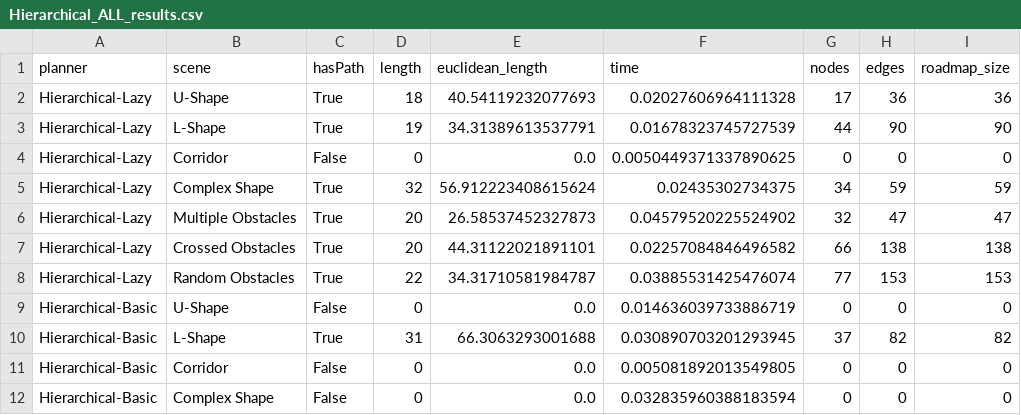
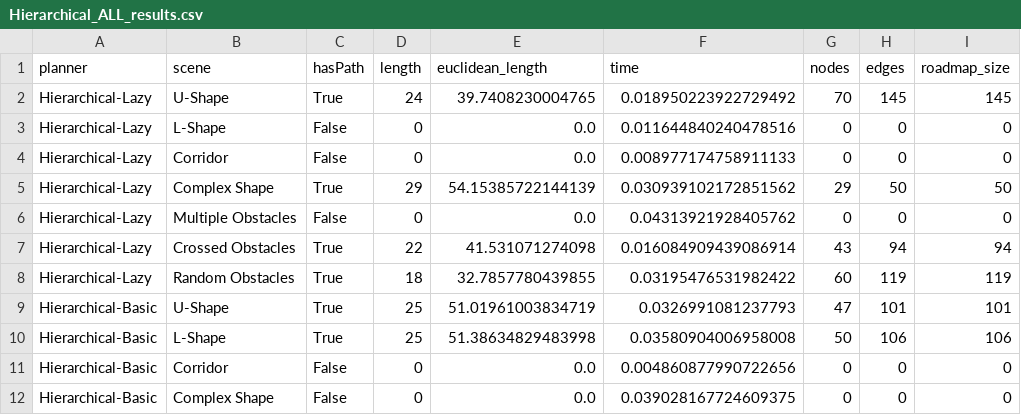
Before and after one commit to sboes/hierachical_planner, a CSV file: benchmark_results/Hierarchical_ALL_results.csv, drawn as a sheet; only a part is shown; the diff covers the shown part only.

```diff
--- a/benchmark_results/Hierarchical_ALL_results.csv
+++ b/benchmark_results/Hierarchical_ALL_results.csv
@@ -1,12 +1,12 @@
 planner,scene,hasPath,length,euclidean_length,time,nodes,edges,roadmap_size
-Hierarchical-Lazy,U-Shape,True,18,40.54119232077693,0.02027606964111328,17,36,36
-Hierarchical-Lazy,L-Shape,True,19,34.31389613537791,0.01678323745727539,44,90,90
-Hierarchical-Lazy,Corridor,False,0,0.0,0.0050449371337890625,0,0,0
-Hierarchical-Lazy,Complex Shape,True,32,56.912223408615624,0.02435302734375,34,59,59
-Hierarchical-Lazy,Multiple Obstacles,True,20,26.58537452327873,0.04579520225524902,32,47,47
-Hierarchical-Lazy,Crossed Obstacles,True,20,44.31122021891101,0.02257084846496582,66,138,138
-Hierarchical-Lazy,Random Obstacles,True,22,34.31710581984787,0.03885531425476074,77,153,153
-Hierarchical-Basic,U-Shape,False,0,0.0,0.014636039733886719,0,0,0
-Hierarchical-Basic,L-Shape,True,31,66.3063293001688,0.030890703201293945,37,82,82
-Hierarchical-Basic,Corridor,False,0,0.0,0.005081892013549805,0,0,0
-Hierarchical-Basic,Complex Shape,False,0,0.0,0.032835960388183594,0,0,0
+Hierarchical-Lazy,U-Shape,True,24,39.7408230004765,0.018950223922729492,70,145,145
+Hierarchical-Lazy,L-Shape,False,0,0.0,0.011644840240478516,0,0,0
+Hierarchical-Lazy,Corridor,False,0,0.0,0.008977174758911133,0,0,0
+Hierarchical-Lazy,Complex Shape,True,29,54.15385722144139,0.030939102172851562,29,50,50
+Hierarchical-Lazy,Multiple Obstacles,False,0,0.0,0.04313921928405762,0,0,0
+Hierarchical-Lazy,Crossed Obstacles,True,22,41.531071274098,0.016084909439086914,43,94,94
+Hierarchical-Lazy,Random Obstacles,True,18,32.7857780439855,0.03195476531982422,60,119,119
+Hierarchical-Basic,U-Shape,True,25,51.01961003834719,0.0326991081237793,47,101,101
+Hierarchical-Basic,L-Shape,True,25,51.38634829483998,0.03580904006958008,50,106,106
+Hierarchical-Basic,Corridor,False,0,0.0,0.004860877990722656,0,0,0
+Hierarchical-Basic,Complex Shape,False,0,0.0,0.039028167724609375,0,0,0
```
Also changed, not shown: 13 edited cells elsewhere in this file, benchmark_results/Hierarchical-Basic_results.csv, benchmark_results/Hierarchical-Lazy_results.csv, 1 other file.
